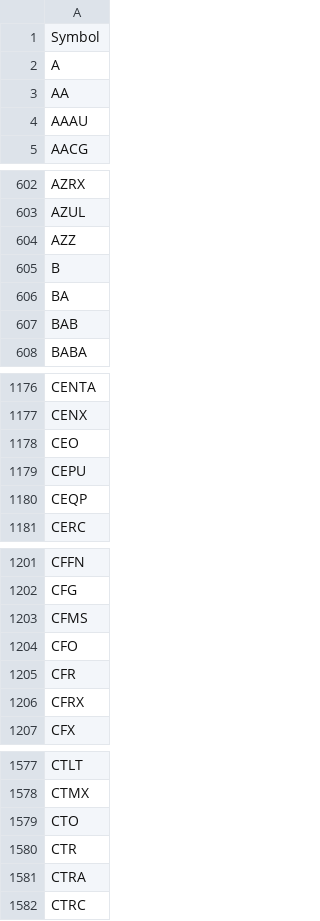
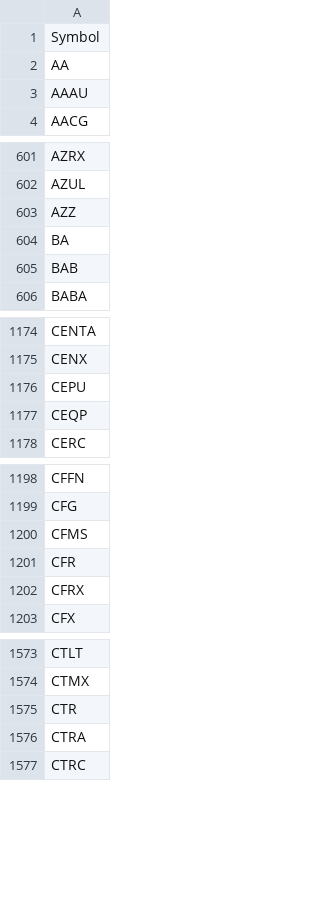
Before and after one commit to morahman97/RedditTickerAnalytics, a CSV file: tickers.csv, drawn as a sheet; only a part is shown, gaps mark what is left out; removed rows and columns are numbered as before the commit, all else as after; the diff covers the shown part only; the diff names each change by its address in the sheet, - before the commit and + after, or states it on an @@ line.

```diff
--- a/tickers.csv
+++ b/tickers.csv
-row 2: A
-row 605: B
-row 1178: CEO
-row 1204: CFO
-row 1579: CTO
```
Also changed, not shown: 1 added row and 7 removed rows elsewhere in this file, 3 other files.
